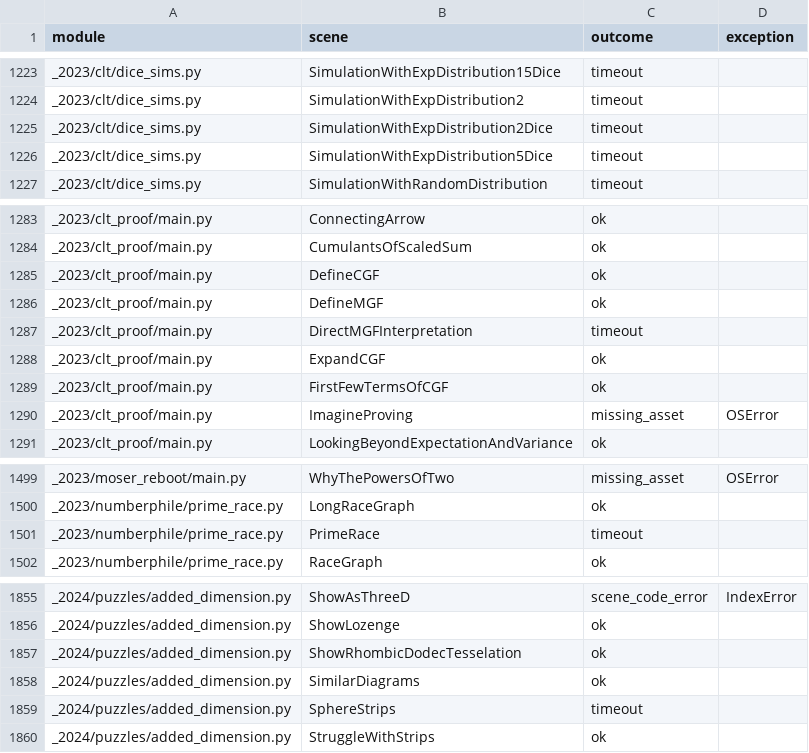
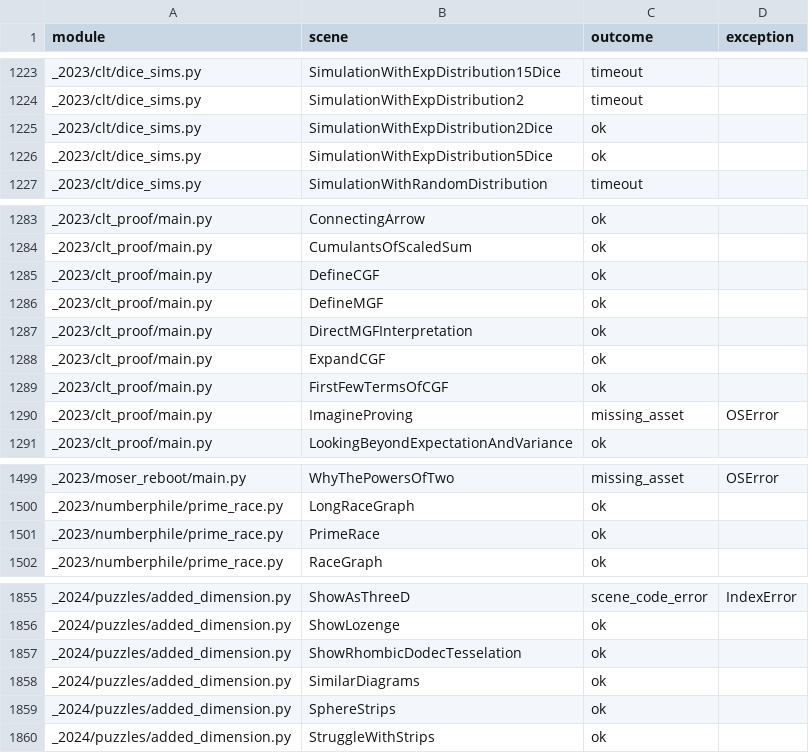
Before and after one commit to Dicklesworthstone/franken_manim, a TSV file: docs/ratchet/scene_outcomes.tsv, drawn as a sheet; only a part is shown, gaps mark what is left out.

Commit message:
docs(status): bind the fresh scene census and WASM closure audit
fm-refresh-measured-dashboards-iyg2: publish the complete 2814-scene7fba census with1073successes at the unchanged floor, all failures and older-source losses retained. The five recovered timeouts are shared-host remeasurement, not a code-caused or PG win. Keep differential/full-frame/offload evidence bound to6ab and retain the producer-owned four-column TSV, including empty exception fields.

fm-restore-green-ci-tqsr.14: record the actual locked WASM graph/build/Node receipts after the host-only fmn to fmn-cache edge. Preserve historical browser/package/size proof boundaries. Update the existing reality-check report with implemented behavior,162passing older-host native tests and still-pending complete committed-source/clean-wheel qualification. Export current Beads without closing unmet acceptance or including WAL recovery state.

```diff
--- a/docs/ratchet/scene_outcomes.tsv
+++ b/docs/ratchet/scene_outcomes.tsv
@@ -1224,4 +1224,4 @@ _2023/clt/dice_sims.py	SimulationWithExpDistribution15Dice	timeout
 _2023/clt/dice_sims.py	SimulationWithExpDistribution2	timeout	
-_2023/clt/dice_sims.py	SimulationWithExpDistribution2Dice	timeout	
-_2023/clt/dice_sims.py	SimulationWithExpDistribution5Dice	timeout	
+_2023/clt/dice_sims.py	SimulationWithExpDistribution2Dice	ok	
+_2023/clt/dice_sims.py	SimulationWithExpDistribution5Dice	ok	
 _2023/clt/dice_sims.py	SimulationWithRandomDistribution	timeout	
@@ -1286,3 +1286,3 @@ _2023/clt_proof/main.py	DefineCGF	ok
 _2023/clt_proof/main.py	DefineMGF	ok	
-_2023/clt_proof/main.py	DirectMGFInterpretation	timeout	
+_2023/clt_proof/main.py	DirectMGFInterpretation	ok	
 _2023/clt_proof/main.py	ExpandCGF	ok	
@@ -1500,3 +1500,3 @@ _2023/moser_reboot/main.py	WhyThePowersOfTwo	missing_asset	OSError
 _2023/numberphile/prime_race.py	LongRaceGraph	ok	
-_2023/numberphile/prime_race.py	PrimeRace	timeout	
+_2023/numberphile/prime_race.py	PrimeRace	ok	
 _2023/numberphile/prime_race.py	RaceGraph	ok	
@@ -1858,3 +1858,3 @@ _2024/puzzles/added_dimension.py	ShowRhombicDodecTesselation	ok
 _2024/puzzles/added_dimension.py	SimilarDiagrams	ok	
-_2024/puzzles/added_dimension.py	SphereStrips	timeout	
+_2024/puzzles/added_dimension.py	SphereStrips	ok	
 _2024/puzzles/added_dimension.py	StruggleWithStrips	ok	
```
Also changed, not shown: 4 other files.
